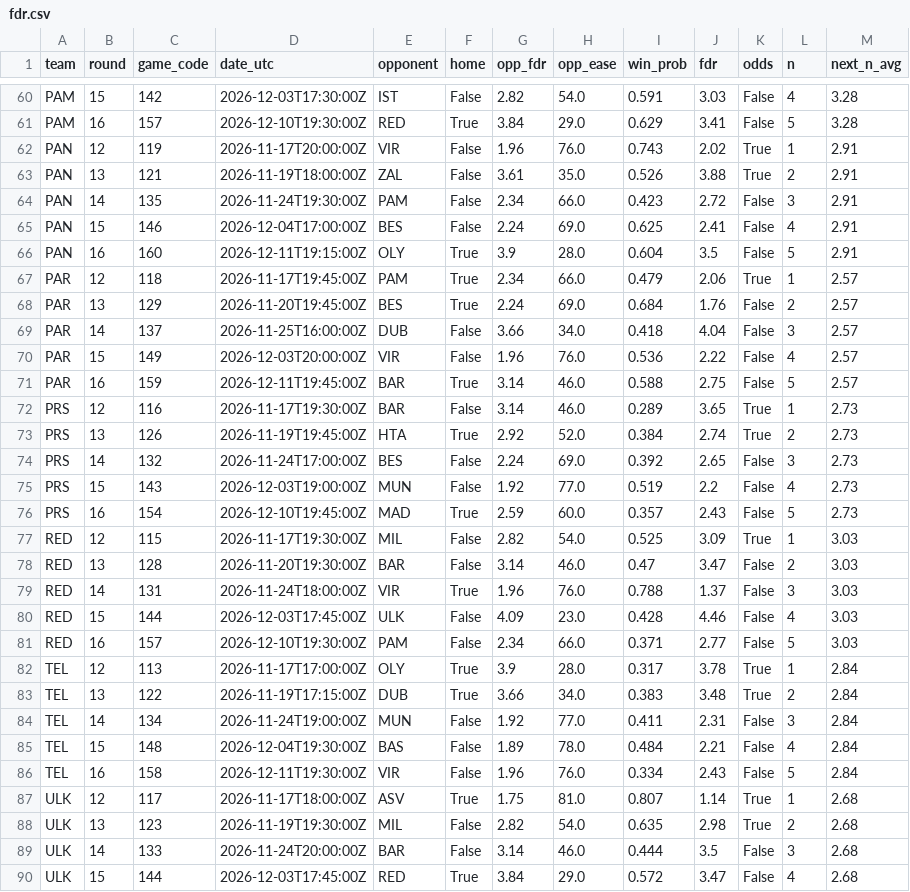
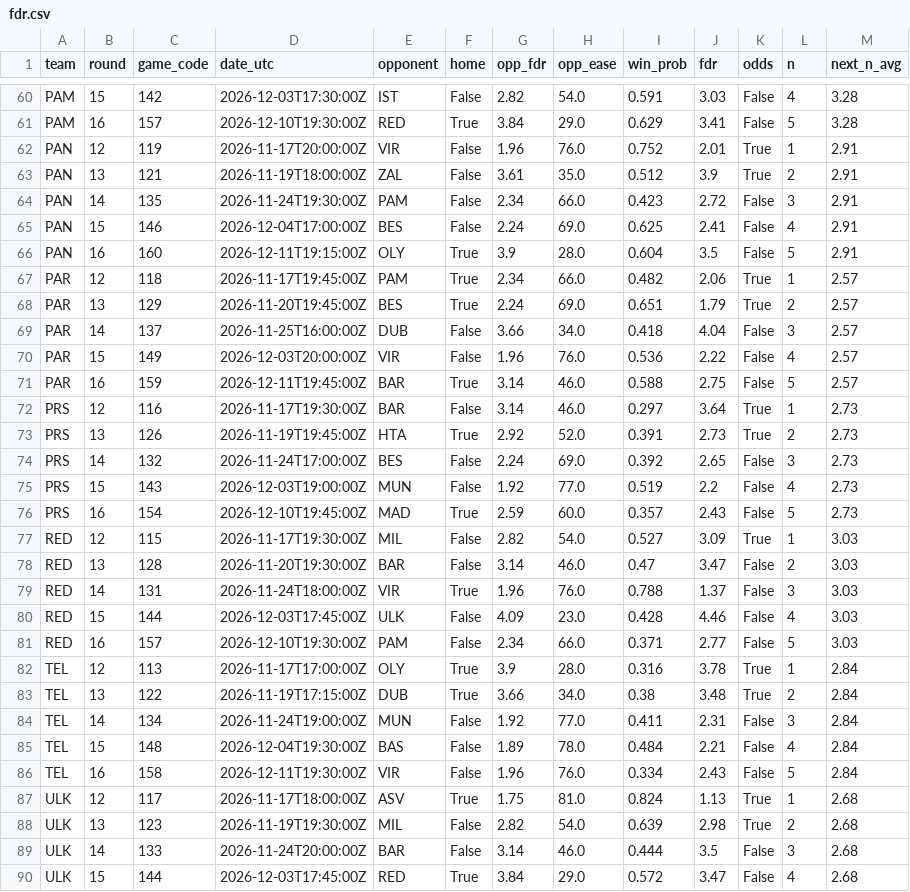
Before and after one commit to ktsiantopoulos/euroleague-fantasy-agent, a CSV file: data/processed/fdr.csv, drawn as a sheet; only a part is shown, gaps mark what is left out; the diff covers the shown part only.

```diff
--- a/data/processed/fdr.csv
+++ b/data/processed/fdr.csv
@@ -61,4 +61,4 @@ PAM,15,142,2026-12-03T17:30:00Z,IST,False,2.82,54.0,0.591,3.03,False,4,3.28
 PAM,16,157,2026-12-10T19:30:00Z,RED,True,3.84,29.0,0.629,3.41,False,5,3.28
-PAN,12,119,2026-11-17T20:00:00Z,VIR,False,1.96,76.0,0.743,2.02,True,1,2.91
-PAN,13,121,2026-11-19T18:00:00Z,ZAL,False,3.61,35.0,0.526,3.88,True,2,2.91
+PAN,12,119,2026-11-17T20:00:00Z,VIR,False,1.96,76.0,0.752,2.01,True,1,2.91
+PAN,13,121,2026-11-19T18:00:00Z,ZAL,False,3.61,35.0,0.512,3.9,True,2,2.91
 PAN,14,135,2026-11-24T19:30:00Z,PAM,False,2.34,66.0,0.423,2.72,False,3,2.91
@@ -66,4 +66,4 @@ PAN,15,146,2026-12-04T17:00:00Z,BES,False,2.24,69.0,0.625,2.41,False,4,2.91
 PAN,16,160,2026-12-11T19:15:00Z,OLY,True,3.9,28.0,0.604,3.5,False,5,2.91
-PAR,12,118,2026-11-17T19:45:00Z,PAM,True,2.34,66.0,0.479,2.06,True,1,2.57
-PAR,13,129,2026-11-20T19:45:00Z,BES,True,2.24,69.0,0.684,1.76,False,2,2.57
+PAR,12,118,2026-11-17T19:45:00Z,PAM,True,2.34,66.0,0.482,2.06,True,1,2.57
+PAR,13,129,2026-11-20T19:45:00Z,BES,True,2.24,69.0,0.651,1.79,True,2,2.57
 PAR,14,137,2026-11-25T16:00:00Z,DUB,False,3.66,34.0,0.418,4.04,False,3,2.57
@@ -71,4 +71,4 @@ PAR,15,149,2026-12-03T20:00:00Z,VIR,False,1.96,76.0,0.536,2.22,False,4,2.57
 PAR,16,159,2026-12-11T19:45:00Z,BAR,True,3.14,46.0,0.588,2.75,False,5,2.57
-PRS,12,116,2026-11-17T19:30:00Z,BAR,False,3.14,46.0,0.289,3.65,True,1,2.73
-PRS,13,126,2026-11-19T19:45:00Z,HTA,True,2.92,52.0,0.384,2.74,True,2,2.73
+PRS,12,116,2026-11-17T19:30:00Z,BAR,False,3.14,46.0,0.297,3.64,True,1,2.73
+PRS,13,126,2026-11-19T19:45:00Z,HTA,True,2.92,52.0,0.391,2.73,True,2,2.73
 PRS,14,132,2026-11-24T17:00:00Z,BES,False,2.24,69.0,0.392,2.65,False,3,2.73
@@ -76,3 +76,3 @@ PRS,15,143,2026-12-03T19:00:00Z,MUN,False,1.92,77.0,0.519,2.2,False,4,2.73
 PRS,16,154,2026-12-10T19:45:00Z,MAD,True,2.59,60.0,0.357,2.43,False,5,2.73
-RED,12,115,2026-11-17T19:30:00Z,MIL,False,2.82,54.0,0.525,3.09,True,1,3.03
+RED,12,115,2026-11-17T19:30:00Z,MIL,False,2.82,54.0,0.527,3.09,True,1,3.03
 RED,13,128,2026-11-20T19:30:00Z,BAR,False,3.14,46.0,0.47,3.47,False,2,3.03
@@ -81,4 +81,4 @@ RED,15,144,2026-12-03T17:45:00Z,ULK,False,4.09,23.0,0.428,4.46,False,4,3.03
 RED,16,157,2026-12-10T19:30:00Z,PAM,False,2.34,66.0,0.371,2.77,False,5,3.03
-TEL,12,113,2026-11-17T17:00:00Z,OLY,True,3.9,28.0,0.317,3.78,True,1,2.84
-TEL,13,122,2026-11-19T17:15:00Z,DUB,True,3.66,34.0,0.383,3.48,True,2,2.84
+TEL,12,113,2026-11-17T17:00:00Z,OLY,True,3.9,28.0,0.316,3.78,True,1,2.84
+TEL,13,122,2026-11-19T17:15:00Z,DUB,True,3.66,34.0,0.38,3.48,True,2,2.84
 TEL,14,134,2026-11-24T19:00:00Z,MUN,False,1.92,77.0,0.411,2.31,False,3,2.84
@@ -86,4 +86,4 @@ TEL,15,148,2026-12-04T19:30:00Z,BAS,False,1.89,78.0,0.484,2.21,False,4,2.84
 TEL,16,158,2026-12-11T19:30:00Z,VIR,False,1.96,76.0,0.334,2.43,False,5,2.84
-ULK,12,117,2026-11-17T18:00:00Z,ASV,True,1.75,81.0,0.807,1.14,True,1,2.68
-ULK,13,123,2026-11-19T19:30:00Z,MIL,False,2.82,54.0,0.635,2.98,True,2,2.68
+ULK,12,117,2026-11-17T18:00:00Z,ASV,True,1.75,81.0,0.824,1.13,True,1,2.68
+ULK,13,123,2026-11-19T19:30:00Z,MIL,False,2.82,54.0,0.639,2.98,True,2,2.68
 ULK,14,133,2026-11-24T20:00:00Z,BAR,False,3.14,46.0,0.444,3.5,False,3,2.68
```
Also changed, not shown: 63 edited cells elsewhere in this file, data/prices/md_12.csv, data/prices/price_base.csv, 21 other files.
